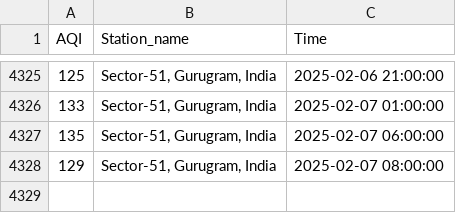
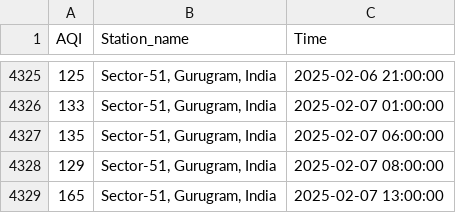
Before and after one commit to Bomma-Pranay/Analysing-Air-Quality-Index-using-Machine-Learning, a CSV file: data/cron_job_data/sector_51_cron_output.csv, drawn as a sheet; only a part is shown, gaps mark what is left out.

```diff
--- a/data/cron_job_data/sector_51_cron_output.csv
+++ b/data/cron_job_data/sector_51_cron_output.csv
@@ -4328 +4328,2 @@ AQI,Station_name,Time
 129,"Sector-51, Gurugram, India",2025-02-07 08:00:00
+165,"Sector-51, Gurugram, India",2025-02-07 13:00:00
```
Also changed, not shown: static/data/sector_51_cron_output.csv, 1 other file.
